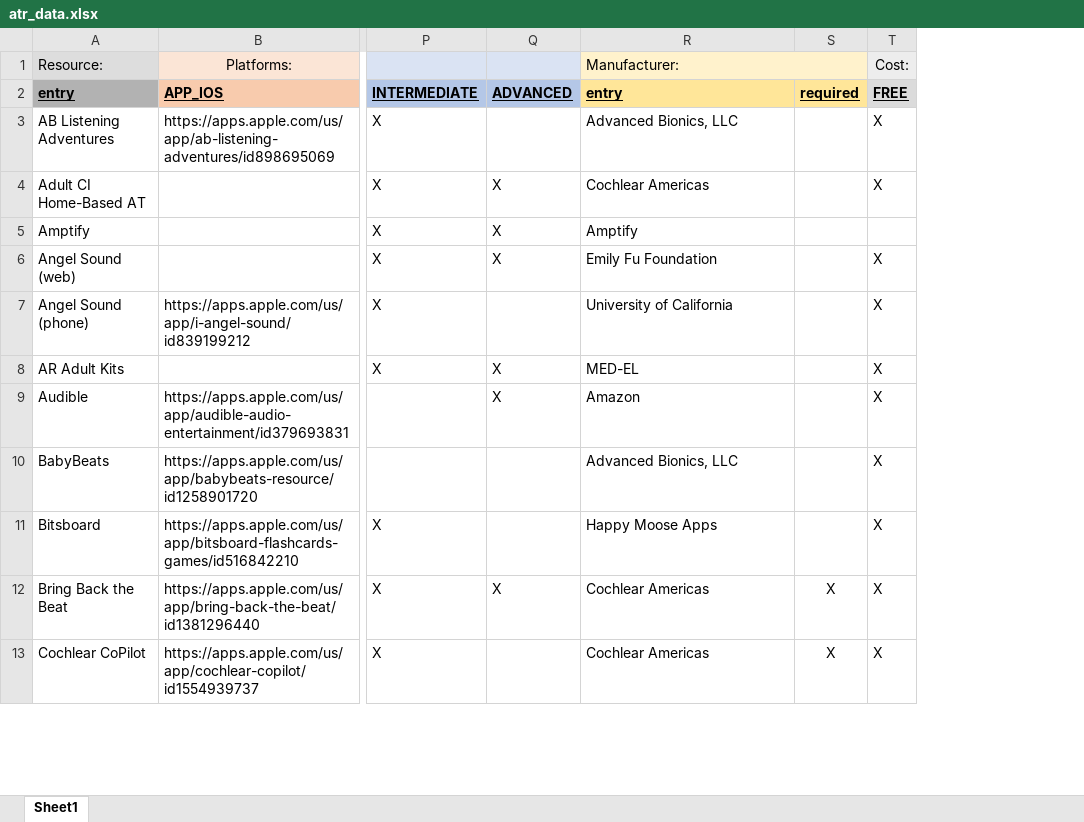
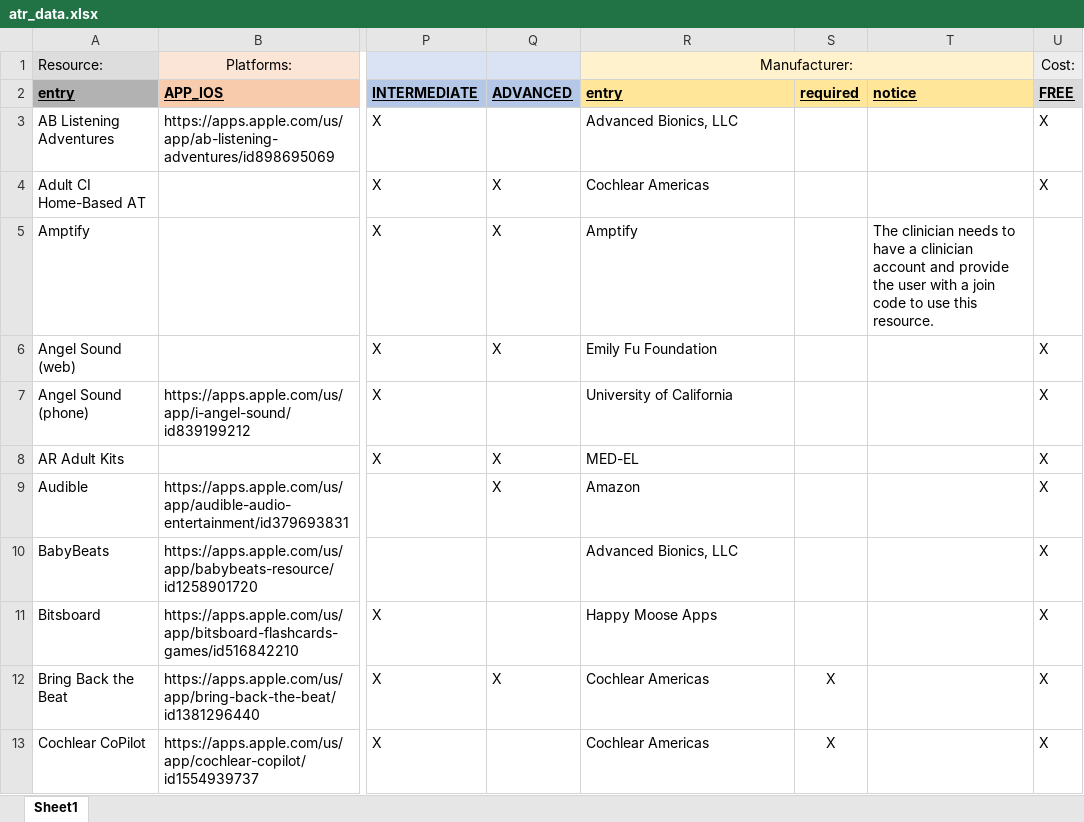
Before and after one commit to brandonegg/uiowaATR, an Excel workbook: data/atr_data.xlsx, sheet Sheet1, drawn as a sheet; only a part is shown, gaps mark what is left out; values as stored, in another font and other column widths than the file's, no borders; the diff names each change by its address in the sheet, - before the commit and + after, or states it on an @@ line.

Commit message:
update manufacturer structure to include notice field

```diff
--- a/data/atr_data.xlsx (sheet Sheet1)
+++ b/data/atr_data.xlsx (sheet Sheet1)
+column T, rows 2-5: notice |  |  | The clinician needs to have a clinician account and provide the user with a join code to use this resource.
-R1 alignment: left
+R1 alignment: center
```
Also changed, not shown: data/base_template.xlsx, 2 other files.
